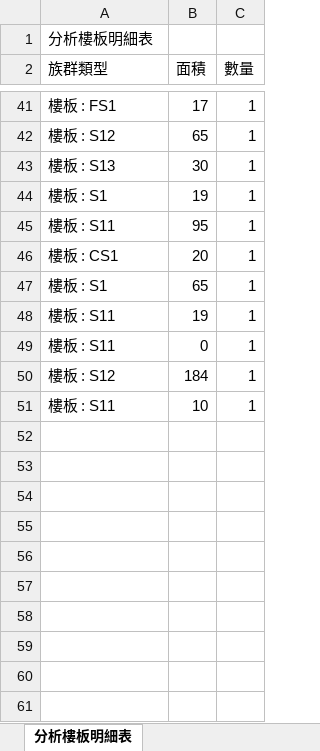
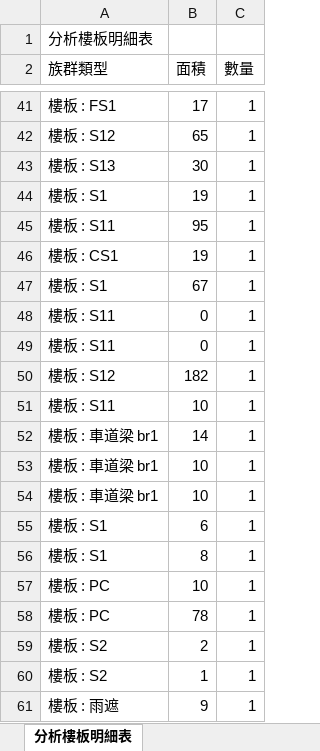
Before and after one commit to bley000/race, an Excel workbook: 分析樓板明細表.xlsx, sheet 分析樓板明細表, drawn as a sheet; only a part is shown, gaps mark what is left out; values as stored, in another font and other column widths than the file's, no borders; table styles not drawn; removed rows and columns are numbered as before the commit, all else as after; the diff covers the shown part only; the diff names each change by its address in the sheet, - before the commit and + after, or states it on an @@ line.

```diff
--- a/分析樓板明細表.xlsx (sheet 分析樓板明細表)
+++ b/分析樓板明細表.xlsx (sheet 分析樓板明細表)
-B46 (面積): 20
+B46 (面積): 19
-B47 (面積): 65
+B47 (面積): 67
-row 48: 樓板 : S11 | 19 | 1
+row 49: 樓板 : S11 | 0 | 1
-B50 (面積): 184
+B50 (面積): 182
+row 52: 樓板 : 車道梁 br1 | 14 | 1
+row 53: 樓板 : 車道梁 br1 | 10 | 1
+row 54: 樓板 : 車道梁 br1 | 10 | 1
+row 55: 樓板 : S1 | 6 | 1
+row 56: 樓板 : S1 | 8 | 1
+row 57: 樓板 : PC | 10 | 1
+row 58: 樓板 : PC | 78 | 1
+row 59: 樓板 : S2 | 2 | 1
+row 60: 樓板 : S2 | 1 | 1
+row 61: 樓板 : 雨遮 | 9 | 1
```
Also changed, not shown: 1 added row, 1 removed row and 11 edited cells elsewhere in this sheet, 分析樑明細表.xlsx, 結構柱明細表.xlsx.
